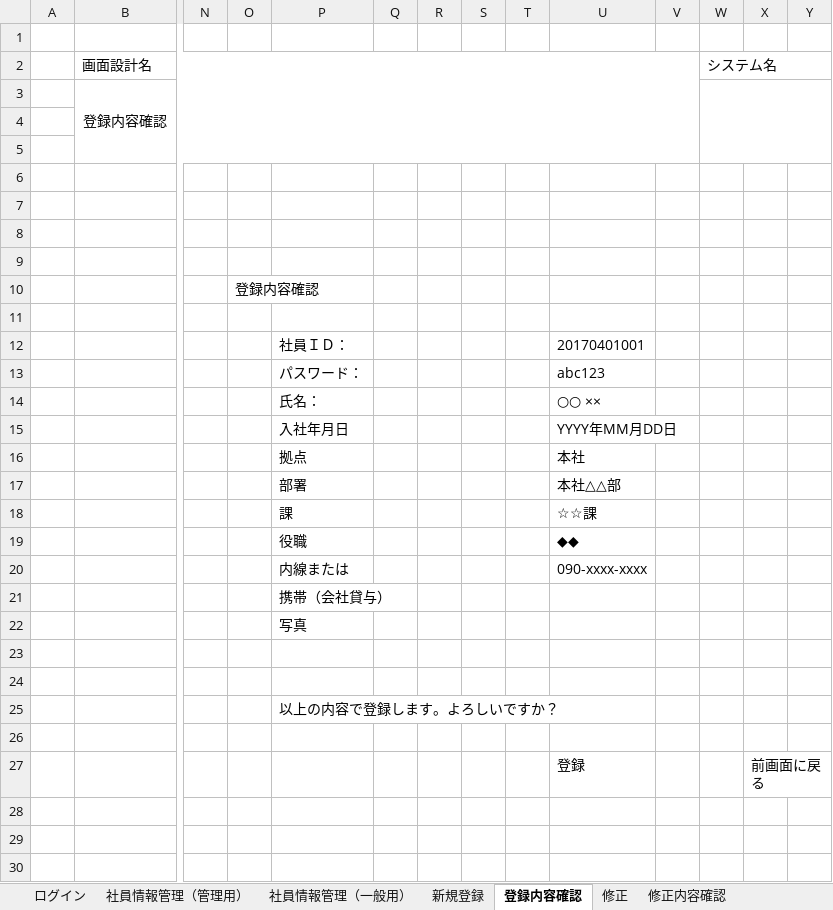
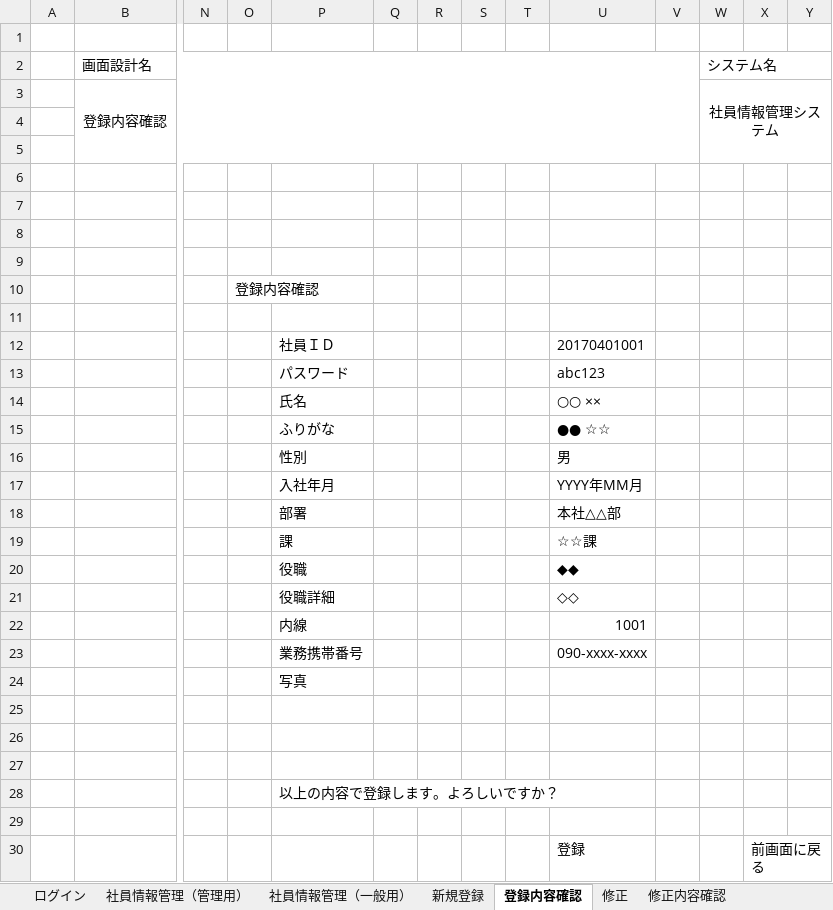
Before and after one commit to java201710/java, an Excel workbook: 総合演習資料/2.外部設計/画面設計図.xlsx, sheet 登録内容確認, drawn as a sheet; only a part is shown, gaps mark what is left out; values as stored, in another font and other column widths than the file's, no borders; charts and pictures not drawn; removed rows and columns are numbered as before the commit, all else as after; rows hold the shown columns only; the diff names each change by its address in the sheet, - before the commit and + after, or states it on an @@ line.

```diff
--- a/総合演習資料/2.外部設計/画面設計図.xlsx (sheet 登録内容確認)
+++ b/総合演習資料/2.外部設計/画面設計図.xlsx (sheet 登録内容確認)
-W3: (empty)
+W3: 社員情報管理システム
-P12: 社員ＩＤ：
+P12: 社員ＩＤ
-P13: パスワード：
+P13: パスワード
-P14: 氏名：
+P14: 氏名
+row 15:  |  |  |  | ふりがな |  |  |  |  | ●● ☆☆
+row 16:  |  |  |  | 性別 |  |  |  |  | 男
-P17: 入社年月日
+P17: 入社年月
-U17: YYYY年MM月DD日
+U17: YYYY年MM月
-row 16:  |  |  |  | 拠点 |  |  |  |  | 本社
-row 20:  |  |  |  | 内線または |  |  |  |  | 090-xxxx-xxxx
-row 21:  |  |  |  | 携帯（会社貸与）
+row 21:  |  |  |  | 役職詳細 |  |  |  |  | ◇◇
+row 22:  |  |  |  | 内線 |  |  |  |  | 1001
+row 23:  |  |  |  | 業務携帯番号 |  |  |  |  | 090-xxxx-xxxx
+row 25: (empty)
```
Also changed, not shown: sheet 新規登録, sheet 修正, sheet 修正内容確認, sheet 削除内容確認画面, sheet 詳細画面（管理者）, sheet 詳細画面（一般・自分以外）, 4 more sheets, charts or pictures, 99_チーム内打合せ用（総合演習）/打合せメモ.xlsx, 1 other file.
